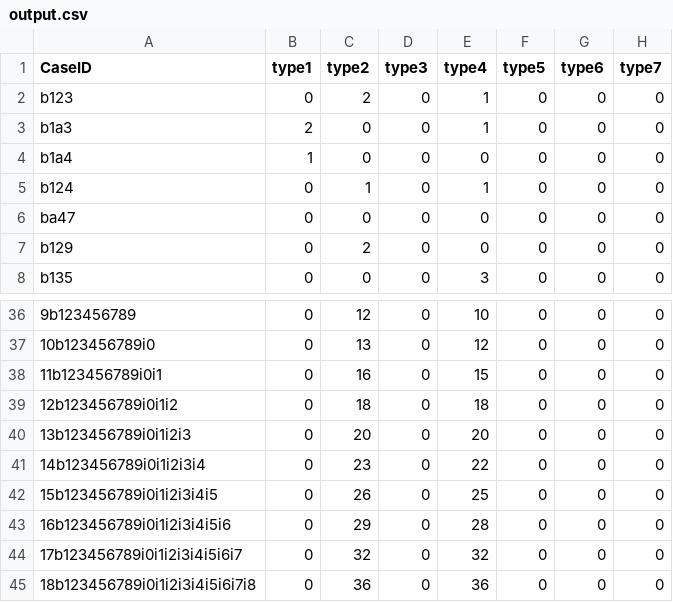
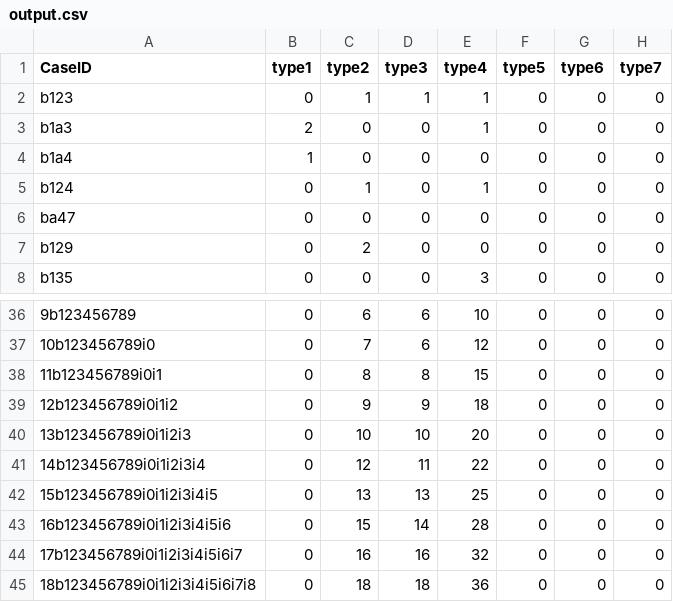
Before and after one commit to VuHuy-cse-9/Physics, a CSV file: output.csv, drawn as a sheet; only a part is shown, gaps mark what is left out; the diff covers the shown part only; the diff names each change by its address in the sheet, - before the commit and + after, or states it on an @@ line.

```diff
--- a/output.csv
+++ b/output.csv
-C2 (type2): 2
+C2 (type2): 1
-D2 (type3): 0
+D2 (type3): 1
-C36 (type2): 12
+C36 (type2): 6
-D36:D37 (type3): 0
+D36:D37 (type3): 6
-C37 (type2): 13
+C37 (type2): 7
-C38 (type2): 16
+C38 (type2): 8
-D38 (type3): 0
+D38 (type3): 8
-C39 (type2): 18
+C39 (type2): 9
-D39 (type3): 0
+D39 (type3): 9
-C40 (type2): 20
+C40 (type2): 10
-D40 (type3): 0
+D40 (type3): 10
-C41 (type2): 23
+C41 (type2): 12
-D41 (type3): 0
+D41 (type3): 11
-C42 (type2): 26
+C42 (type2): 13
-D42 (type3): 0
+D42 (type3): 13
-C43 (type2): 29
+C43 (type2): 15
-D43 (type3): 0
+D43 (type3): 14
-C44 (type2): 32
+C44 (type2): 16
-D44 (type3): 0
+D44 (type3): 16
-C45 (type2): 36
+C45 (type2): 18
-D45 (type3): 0
+D45 (type3): 18
```
Also changed, not shown: 44 edited cells elsewhere in this file, 3 other files.
